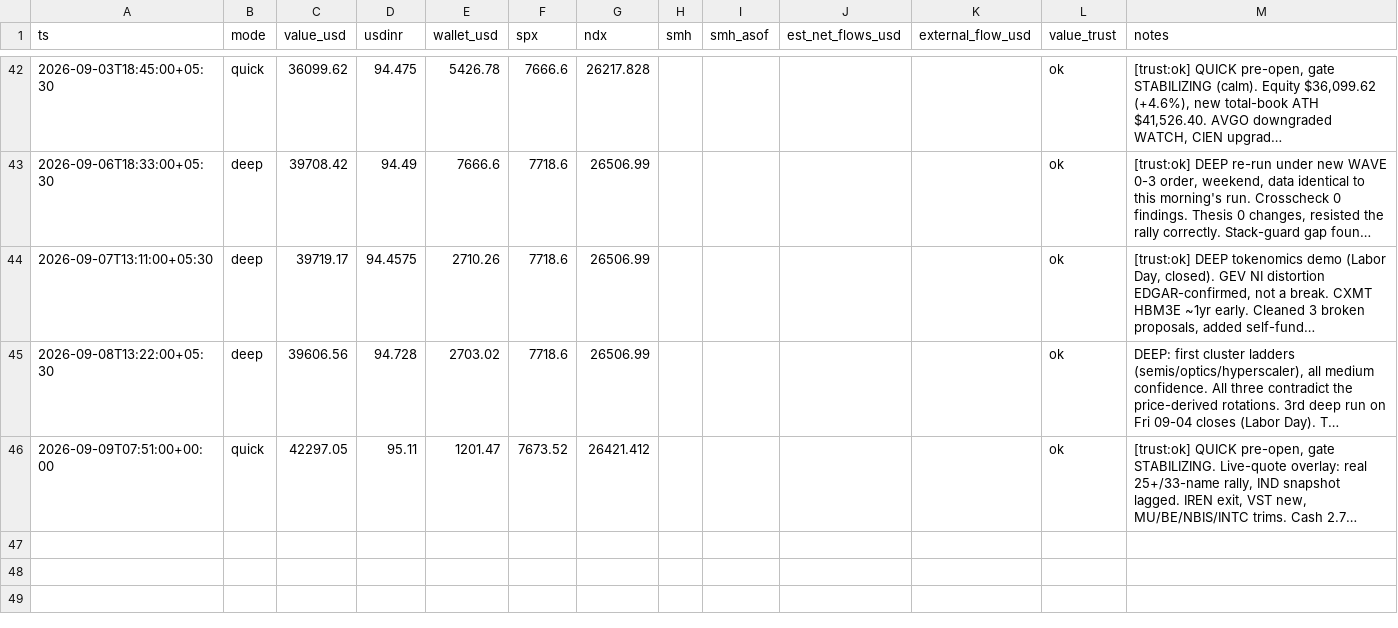
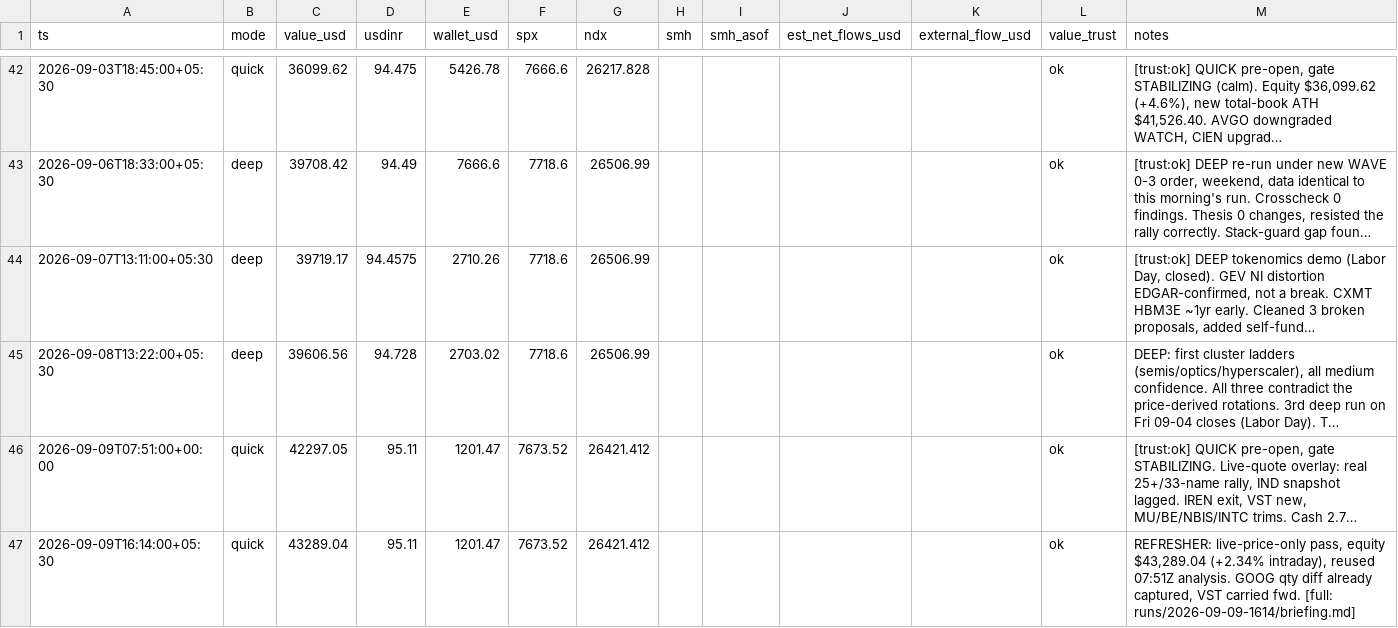
Before and after one commit to yashvardhanbajaj/agent-smith-state, a CSV file: ledger.csv, drawn as a sheet; only a part is shown, gaps mark what is left out; long unchanged cells end in …; the diff names each change by its address in the sheet, - before the commit and + after, or states it on an @@ line.

Commit message:
run 2026-09-09-1614 refresher

```diff
--- a/ledger.csv
+++ b/ledger.csv
+row 47: 2026-09-09T16:14:00+05:30 | quick | 43289.04 | 95.11 | 1201.47 | 7673.52 | 26421.412 |  |  |  |  | ok | REFRESHER: live-price-only pass, equity $43,289.04 (+2.34% intraday), reused 07:51Z analysis. GOOG qty diff already captured, VST carried fwd. [full: runs/2026-09-09-1614/briefing.md]
```
Also changed, not shown: 11 other files.
